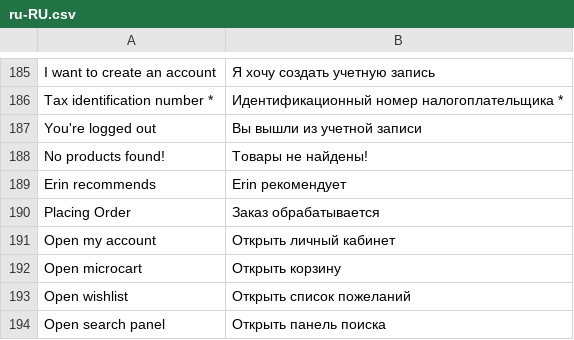
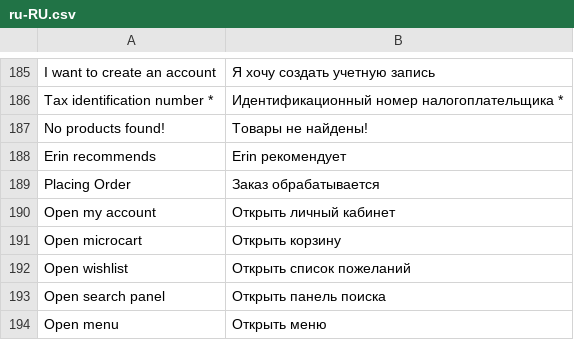
Before and after one commit to vuestorefront/vue-storefront, a CSV file: src/themes/default/resource/i18n/ru-RU.csv, drawn as a sheet; only a part is shown, gaps mark what is left out; the shorter side is filled out with more unchanged rows; the diff names each change by its address in the sheet, - before the commit and + after, or states it on an @@ line.

```diff
--- a/src/themes/default/resource/i18n/ru-RU.csv
+++ b/src/themes/default/resource/i18n/ru-RU.csv
-row 187: You're logged out | Вы вышли из учетной записи
```
Also changed, not shown: src/themes/default/resource/i18n/de-DE.csv, src/themes/default/resource/i18n/es-ES.csv, 8 other files.
